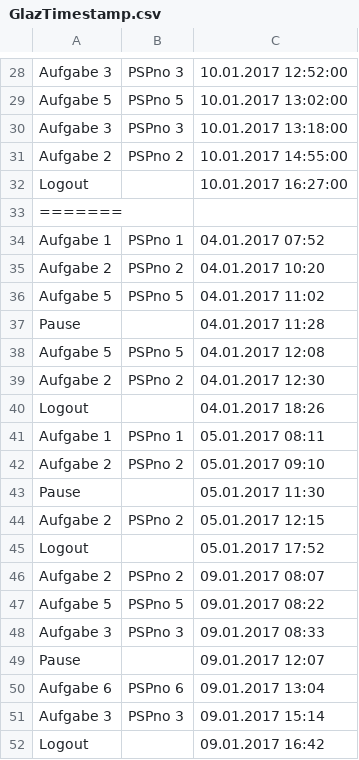
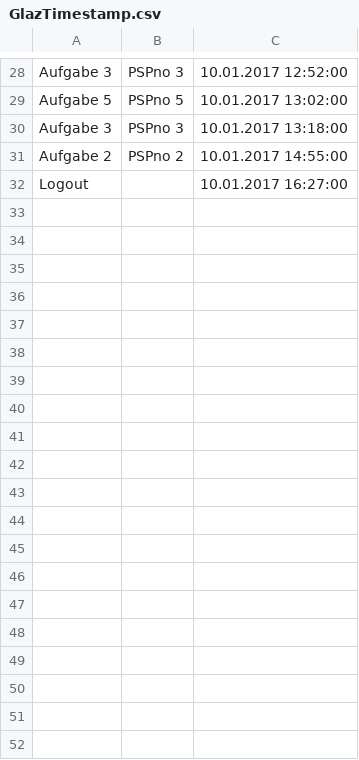
Before and after one commit to justatool/GlazTimestamp, a CSV file: GlazTimestamp.csv, drawn as a sheet; only a part is shown, gaps mark what is left out; the diff covers the shown part only.

Commit message:
Doppelte Einträge
Doppelte Einträge gelöscht

```diff
--- a/GlazTimestamp.csv
+++ b/GlazTimestamp.csv
@@ -32,21 +32 @@ Aufgabe 2;PSPno 2;10.01.2017 14:55:00
 Logout;;10.01.2017 16:27:00
-=======
-Aufgabe 1;PSPno 1;04.01.2017 07:52
-Aufgabe 2;PSPno 2;04.01.2017 10:20
-Aufgabe 5;PSPno 5;04.01.2017 11:02
-Pause;;04.01.2017 11:28
-Aufgabe 5;PSPno 5;04.01.2017 12:08
-Aufgabe 2;PSPno 2;04.01.2017 12:30
-Logout;;04.01.2017 18:26
-Aufgabe 1;PSPno 1;05.01.2017 08:11
-Aufgabe 2;PSPno 2;05.01.2017 09:10
-Pause;;05.01.2017 11:30
-Aufgabe 2;PSPno 2;05.01.2017 12:15
-Logout;;05.01.2017 17:52
-Aufgabe 2;PSPno 2;09.01.2017 08:07
-Aufgabe 5;PSPno 5;09.01.2017 08:22
-Aufgabe 3;PSPno 3;09.01.2017 08:33
-Pause;;09.01.2017 12:07
-Aufgabe 6;PSPno 6;09.01.2017 13:04
-Aufgabe 3;PSPno 3;09.01.2017 15:14
-Logout;;09.01.2017 16:42
```
Also changed, not shown: 13 removed rows elsewhere in this file.
